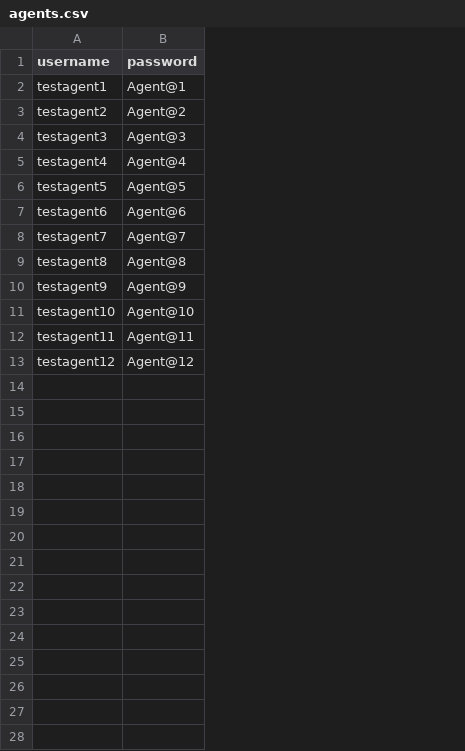
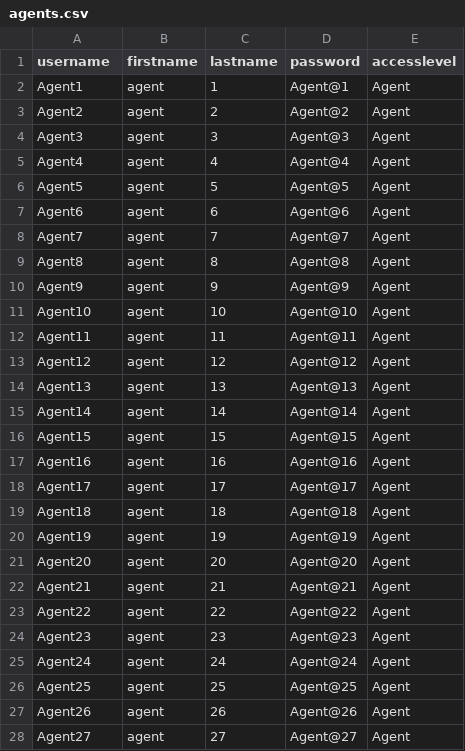
Before and after one commit to suyash-slashrtc/MultiUsers_login_test_AgentPanel, a CSV file: data/agents.csv, drawn as a sheet; only a part is shown; the diff covers the shown part only; the diff names each change by its address in the sheet, - before the commit and + after, or states it on an @@ line.

```diff
--- a/data/agents.csv
+++ b/data/agents.csv
+column B (firstname), rows 2-13: all agent
+column C (lastname), rows 2-13: 1 | 2 | 3 | 4 | 5 | 6 | 7 | 8 | 9 | 10 | 11 | 12
+column E (accesslevel), rows 2-13: all Agent
-A2 (username): testagent1
+A2 (username): Agent1
-A3 (username): testagent2
+A3 (username): Agent2
-A4 (username): testagent3
+A4 (username): Agent3
-A5 (username): testagent4
+A5 (username): Agent4
-A6 (username): testagent5
+A6 (username): Agent5
-A7 (username): testagent6
+A7 (username): Agent6
-A8 (username): testagent7
+A8 (username): Agent7
-A9 (username): testagent8
+A9 (username): Agent8
-A10 (username): testagent9
+A10 (username): Agent9
-A11 (username): testagent10
+A11 (username): Agent10
-A12 (username): testagent11
+A12 (username): Agent11
-A13 (username): testagent12
+A13 (username): Agent12
+row 14: Agent13 | agent | 13 | Agent@13 | Agent
+row 15: Agent14 | agent | 14 | Agent@14 | Agent
+row 16: Agent15 | agent | 15 | Agent@15 | Agent
+row 17: Agent16 | agent | 16 | Agent@16 | Agent
+row 18: Agent17 | agent | 17 | Agent@17 | Agent
+row 19: Agent18 | agent | 18 | Agent@18 | Agent
+row 20: Agent19 | agent | 19 | Agent@19 | Agent
+row 21: Agent20 | agent | 20 | Agent@20 | Agent
+row 22: Agent21 | agent | 21 | Agent@21 | Agent
+row 23: Agent22 | agent | 22 | Agent@22 | Agent
+row 24: Agent23 | agent | 23 | Agent@23 | Agent
+row 25: Agent24 | agent | 24 | Agent@24 | Agent
+row 26: Agent25 | agent | 25 | Agent@25 | Agent
+row 27: Agent26 | agent | 26 | Agent@26 | Agent
+row 28: Agent27 | agent | 27 | Agent@27 | Agent
```
Also changed, not shown: 2 added rows elsewhere in this file, 3 other files.
